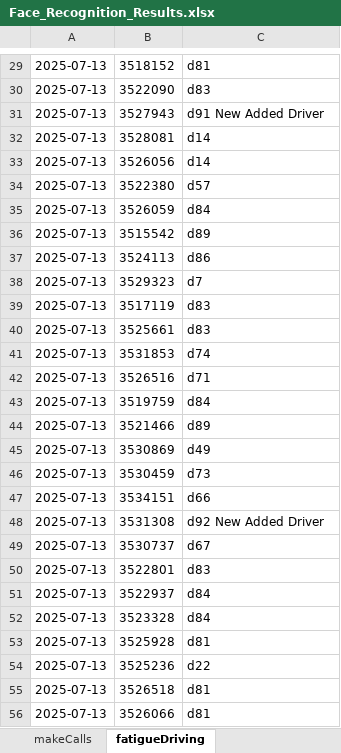
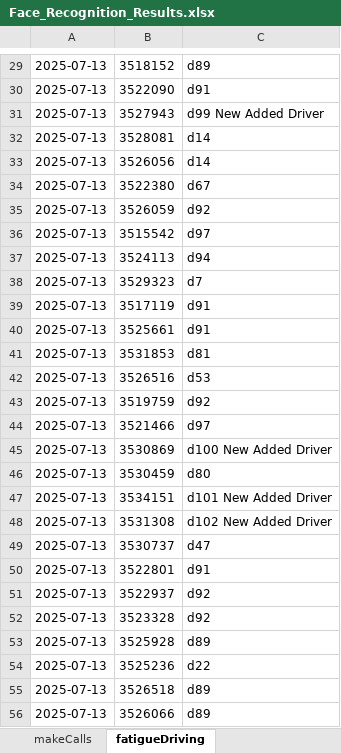
Before and after one commit to yasir-ali437/Adlytic_Internship, an Excel workbook: RetinaFace/Face_Recognition_Results.xlsx, sheet fatigueDriving, drawn as a sheet; only a part is shown, gaps mark what is left out; values as stored, in another font and other column widths than the file's, no borders; the diff covers the shown part only; the diff names each change by its address in the sheet, - before the commit and + after, or states it on an @@ line.

```diff
--- a/RetinaFace/Face_Recognition_Results.xlsx (sheet fatigueDriving)
+++ b/RetinaFace/Face_Recognition_Results.xlsx (sheet fatigueDriving)
-C29: d81
+C29: d89
-C30: d83
+C30: d91
-C31: d91 New Added Driver
+C31: d99 New Added Driver
-C34: d57
+C34: d67
-C35: d84
+C35: d92
-C36: d89
+C36: d97
-C37: d86
+C37: d94
-C39:C40: d83
+C39:C40: d91
-C41: d74
+C41: d81
-C42: d71
+C42: d53
-C43: d84
+C43: d92
-C44: d89
+C44: d97
-C45: d49
+C45: d100 New Added Driver
-C46: d73
+C46: d80
-C47: d66
+C47: d101 New Added Driver
-C48: d92 New Added Driver
+C48: d102 New Added Driver
-C49: d67
+C49: d47
-C50: d83
+C50: d91
-C51:C52: d84
+C51:C52: d92
-C53: d81
+C53: d89
-C55:C56: d81
+C55:C56: d89
```
Also changed, not shown: 2 added rows and 876 edited cells elsewhere in this sheet, sheet makeCalls, sheet smoke, sheet notWearingSeatBeltAlarm, 5 other files.
